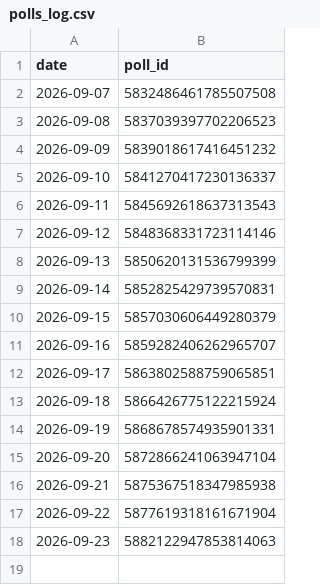
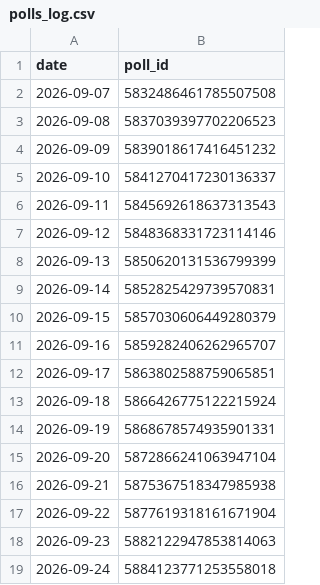
Before and after one commit to yunusalim1/telegram-poll-bot, a CSV file: polls_log.csv, drawn as a sheet.

```diff
--- a/polls_log.csv
+++ b/polls_log.csv
@@ -18 +18,2 @@ date,poll_id
 2026-09-23,5882122947853814063
+2026-09-24,5884123771253558018
```
